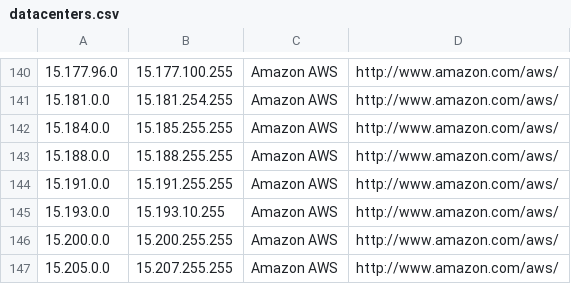
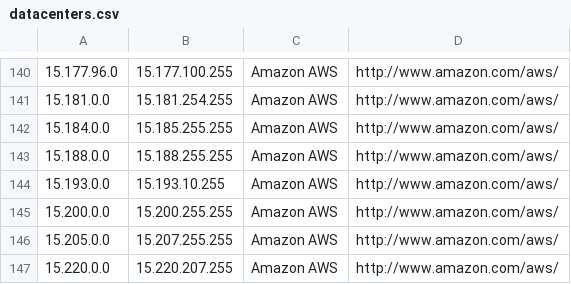
Before and after one commit to kanadaj/ipcat, a CSV file: datacenters.csv, drawn as a sheet; only a part is shown, gaps mark what is left out; the shorter side is filled out with more unchanged rows.

Commit message:
Update IP list

```diff
--- a/datacenters.csv
+++ b/datacenters.csv
@@ -143,3 +143,2 @@
 15.188.0.0,15.188.255.255,Amazon AWS,http://www.amazon.com/aws/
-15.191.0.0,15.191.255.255,Amazon AWS,http://www.amazon.com/aws/
 15.193.0.0,15.193.10.255,Amazon AWS,http://www.amazon.com/aws/
```
Also changed, not shown: datacenters-stats.csv.
